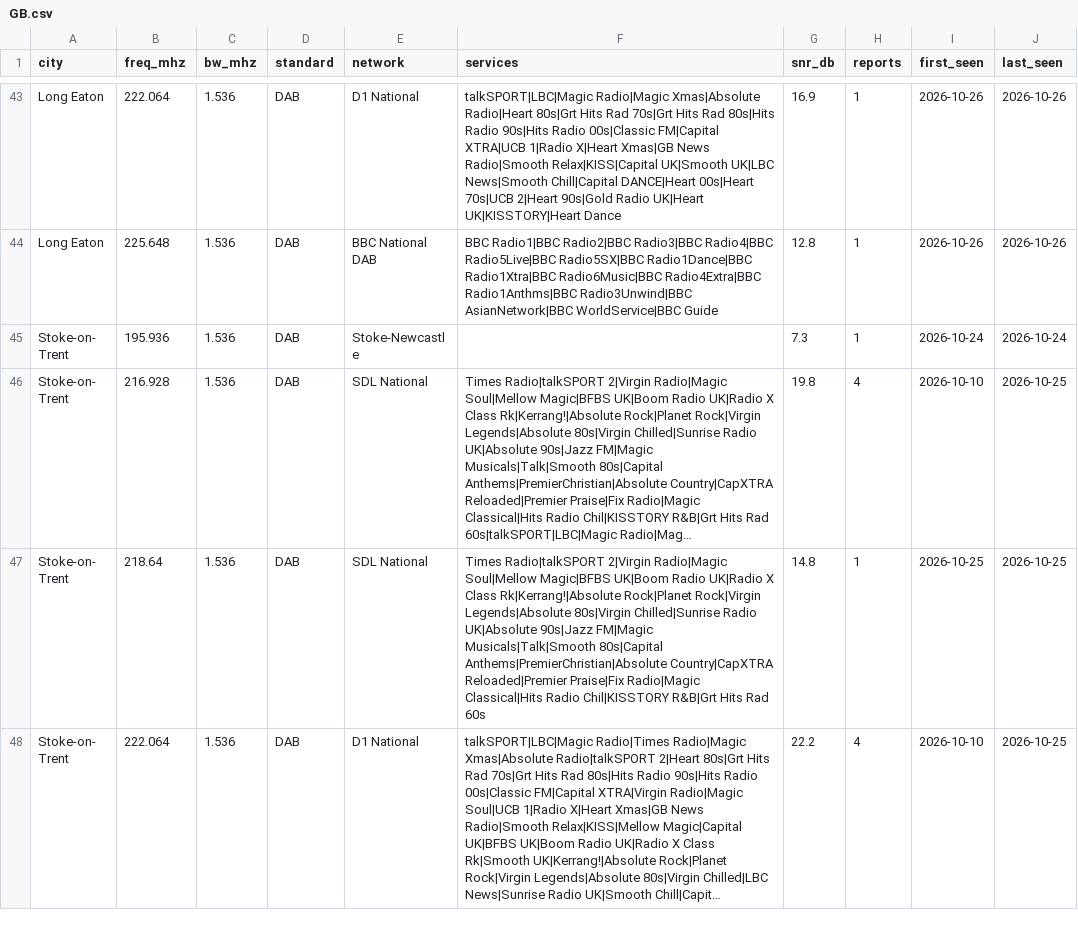
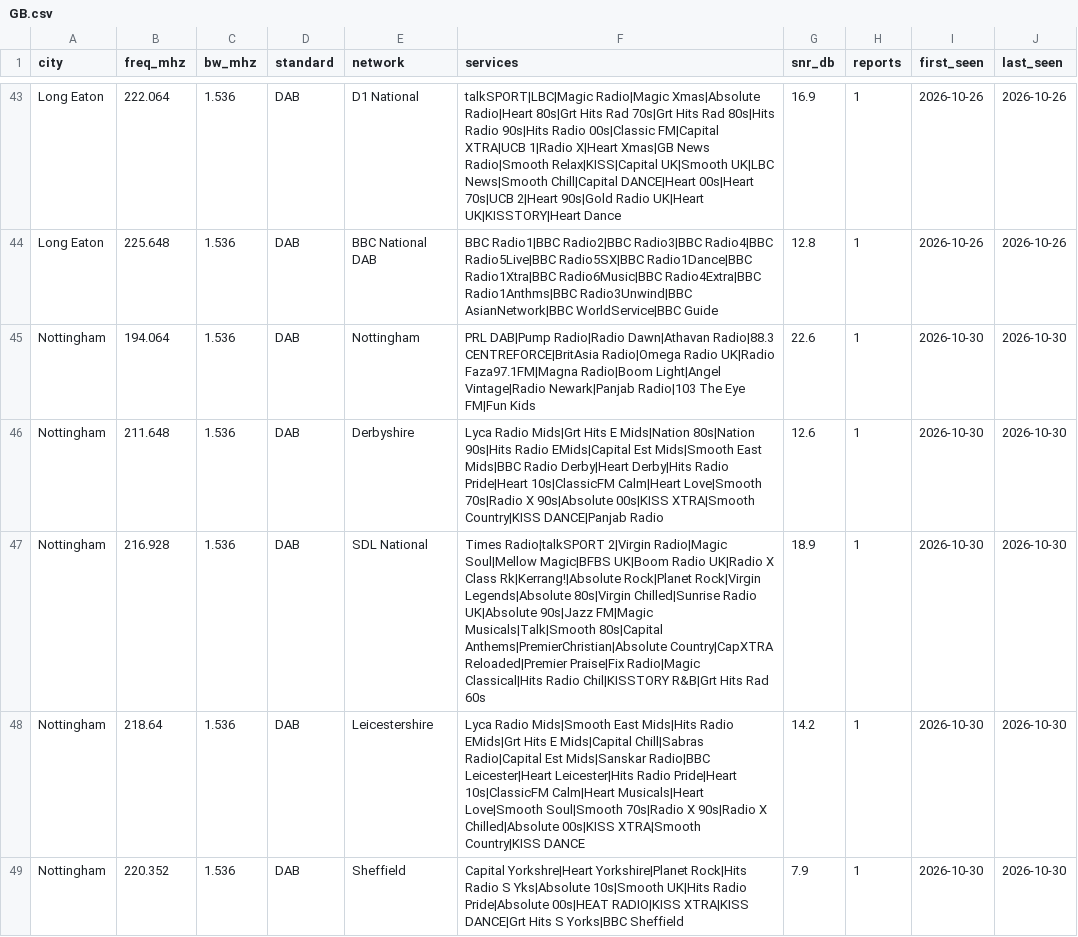
Before and after one commit to adswill/OnAir-channels, a CSV file: dab/GB.csv, drawn as a sheet; only a part is shown, gaps mark what is left out; the shorter side is filled out with more unchanged rows; long unchanged cells end in …; the diff covers the shown part only.

```diff
--- a/dab/GB.csv
+++ b/dab/GB.csv
@@ -44 +44,6 @@ Long Eaton,222.064,1.536,DAB,D1 National,talkSPORT|LBC|Magic Radio|Magic Xmas|Ab
 Long Eaton,225.648,1.536,DAB,BBC National DAB,BBC Radio1|BBC Radio2|BBC Radio3|BBC Radio4|BBC Radio5Live|BBC Radio5SX|BBC Radio1Dance|BBC Radio1Xtra|BBC Radio6Music|BBC Radio4Extra|BBC Radio1Anthms|BBC Radio3Unwind|BBC AsianNetwork|BBC WorldService|BBC Guide,12.8,1,2026-10-26,2026-10-26
+Nottingham,194.064,1.536,DAB,Nottingham,PRL DAB|Pump Radio|Radio Dawn|Athavan Radio|88.3 CENTREFORCE|BritAsia Radio|Omega Radio UK|Radio Faza97.1FM|Magna Radio|Boom Light|Angel Vintage|Radio Newark|Panjab Radio|103 The Eye FM|Fun Kids,22.6,1,2026-10-30,2026-10-30
+Nottingham,211.648,1.536,DAB,Derbyshire,Lyca Radio Mids|Grt Hits E Mids|Nation 80s|Nation 90s|Hits Radio EMids|Capital Est Mids|Smooth East Mids|BBC Radio Derby|Heart Derby|Hits Radio Pride|Heart 10s|ClassicFM Calm|Heart Love|Smooth 70s|Radio X 90s|Absolute 00s|KISS XTRA|Smooth Country|KISS DANCE|Panjab Radio,12.6,1,2026-10-30,2026-10-30
+Nottingham,216.928,1.536,DAB,SDL National,Times Radio|talkSPORT 2|Virgin Radio|Magic Soul|Mellow Magic|BFBS UK|Boom Radio UK|Radio X Class Rk|Kerrang!|Absolute Rock|Planet Rock|Virgin Legends|Absolute 80s|Virgin Chilled|Sunrise Radio UK|Absolute 90s|Jazz FM|Magic Musicals|Talk|Smooth 80s|Capital Anthems|PremierChristian|Absolute Country|CapXTRA Reloaded|Premier Praise|Fix Radio|Magic Classical|Hits Radio Chil|KISSTORY R&B|Grt Hits Rad 60s,18.9,1,2026-10-30,2026-10-30
+Nottingham,218.64,1.536,DAB,Leicestershire,Lyca Radio Mids|Smooth East Mids|Hits Radio EMids|Grt Hits E Mids|Capital Chill|Sabras Radio|Capital Est Mids|Sanskar Radio|BBC Leicester|Heart Leicester|Hits Radio Pride|Heart 10s|ClassicFM Calm|Heart Musicals|Heart Love|Smooth Soul|Smooth 70s|Radio X 90s|Radio X Chilled|Absolute 00s|KISS XTRA|Smooth Country|KISS DANCE,14.2,1,2026-10-30,2026-10-30
+Nottingham,220.352,1.536,DAB,Sheffield,Capital Yorkshre|Heart Yorkshire|Planet Rock|Hits Radio S Yks|Absolute 10s|Smooth UK|Hits Radio Pride|Absolute 00s|HEAT RADIO|KISS XTRA|KISS DANCE|Grt Hits S Yorks|BBC Sheffield,7.9,1,2026-10-30,2026-10-30
```
Also changed, not shown: 4 added rows elsewhere in this file.
